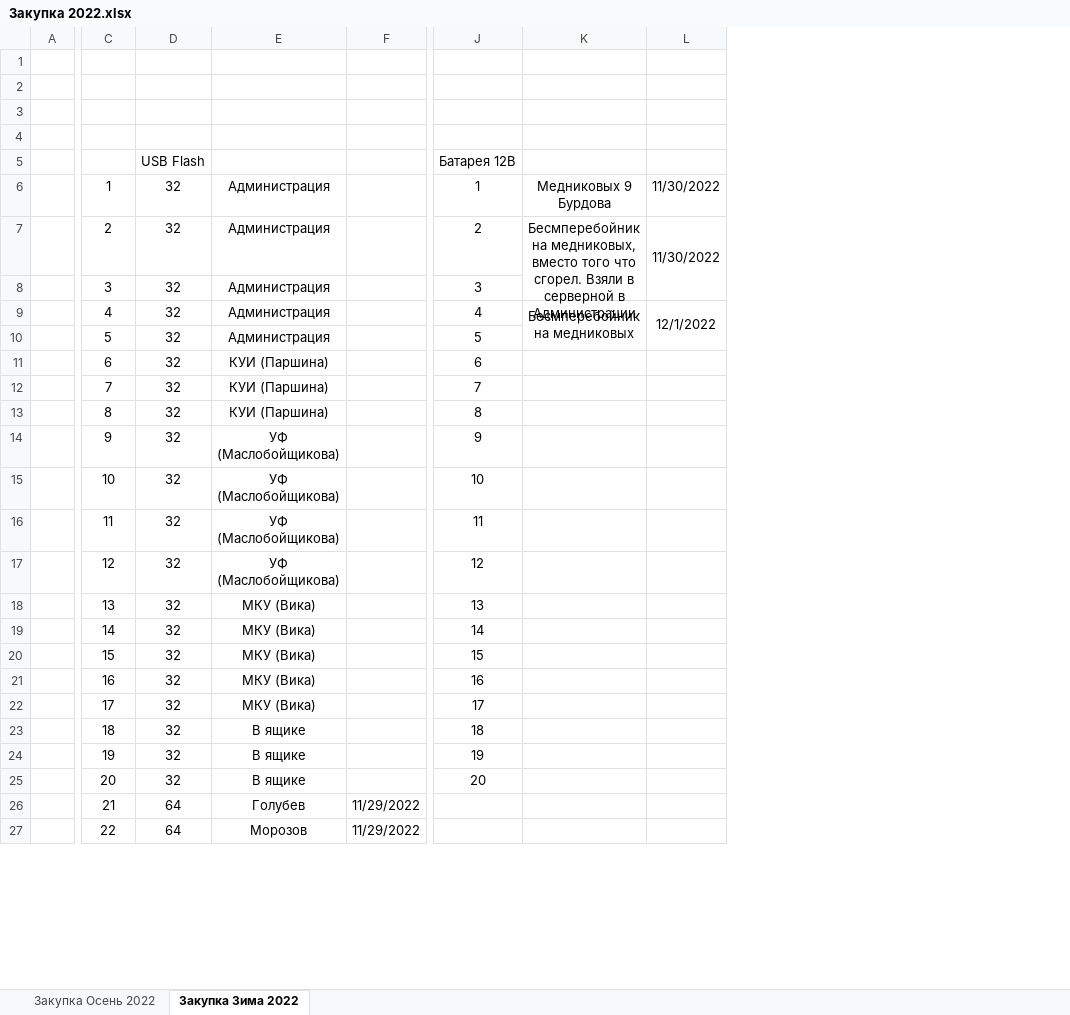
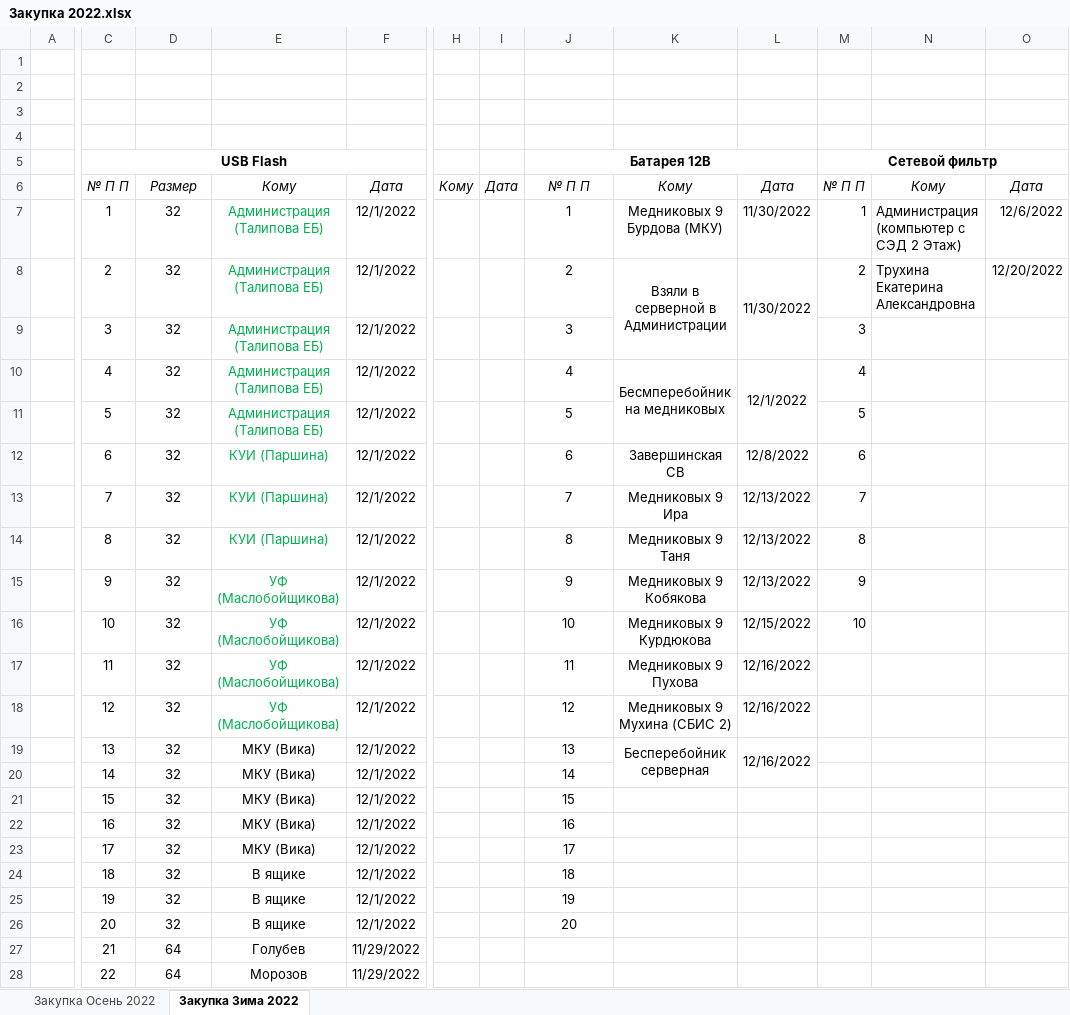
Before and after one commit to mikhailtorzhok/zakupki_exel, an Excel workbook: Закупка 2022.xlsx, sheet Закупка Зима 2022, drawn as a sheet; only a part is shown, gaps mark what is left out; values as stored, in another font and other column widths than the file's, no borders; removed rows and columns are numbered as before the commit, all else as after; rows hold the shown columns only; the diff covers the shown part only; the diff names each change by its address in the sheet, - before the commit and + after, or states it on an @@ line.

```diff
--- a/Закупка 2022.xlsx (sheet Закупка Зима 2022)
+++ b/Закупка 2022.xlsx (sheet Закупка Зима 2022)
+column H, empty
+column I, empty
-column K, rows 6-9: Медниковых 9 Бурдова | Бесмперебойник на медниковых, вместо того что сгорел. Взяли в серверной в Администрации |  | Бесмперебойник на медниковых
+column K, rows 7-19: Медниковых 9 Бурдова (МКУ) | Взяли в серверной в Администрации |  | Бесмперебойник на медниковых |  | Завершинская СВ | Медниковых 9 Ира | Медниковых 9 Таня | Медниковых 9 Кобякова | Медниковых 9 Курдюкова | Медниковых 9 Пухова | Медниковых 9 Мухина (СБИС 2) | Бесперебойник серверная
+column M, row 5: Сетевой фильтр; rows 7-16: 1 | 2 | 3 | 4 | 5 | 6 | 7 | 8 | 9 | 10
+column N, rows 7-8: Администрация (компьютер с СЭД 2 Этаж) | Трухина Екатерина Александровна
+column O, rows 7-8: 12/6/2022 | 12/20/2022
-C5: (empty)
+C5: USB Flash
+C5:F5 merged
-D5: USB Flash
+D5: (empty)
-J5 bold: off
+J5 bold: on
+J5:L5 merged
+row 6:  | № П П | Размер | Кому | Дата | Кому | Дата | № П П | Кому | Дата | № П П | Кому | Дата
-E7:E11: Администрация
+E7:E11: Администрация (Талипова ЕБ)
-E7:E18 text colour: black
+E7:E18 text colour: #00B050
-F7:F26: (empty)
+F7:F26: 12/1/2022
-L12: (empty)
+L12: 12/8/2022
-L13:L15: (empty)
+L13:L15: 12/13/2022
-L16: (empty)
+L16: 12/15/2022
-L17:L19: (empty)
+L17:L19: 12/16/2022
+L19:L20 merged
```
Also changed, not shown: 2 removed columns, cell formats and merged cells elsewhere in this sheet, sheet Закупка Осень 2022, 1 other file.
